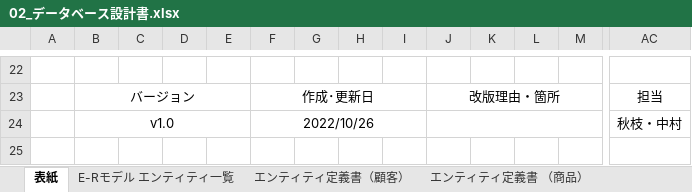
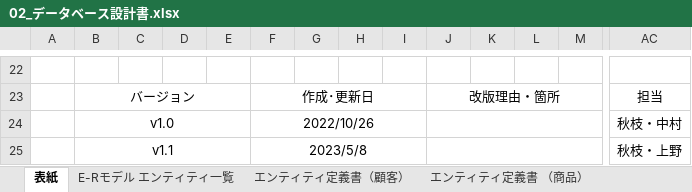
Before and after one commit to Ryota2101182/2023Dev2Early, an Excel workbook: 02_データベース設計書/02_データベース設計書.xlsx, sheet 表紙, drawn as a sheet; only a part is shown, gaps mark what is left out; values as stored, in another font and other column widths than the file's, no borders; rows hold the shown columns only; the diff names each change by its address in the sheet, - before the commit and + after, or states it on an @@ line.

```diff
--- a/02_データベース設計書/02_データベース設計書.xlsx (sheet 表紙)
+++ b/02_データベース設計書/02_データベース設計書.xlsx (sheet 表紙)
+row 25:  | v1.1 |  |  |  | 2023/5/8 |  |  |  |  |  |  |  | 秋枝・上野
```
Also changed, not shown: sheet E-Rモデル エンティティ一覧, sheet CRUD図, sheet エンティティ定義書（顧客）, charts or pictures.
